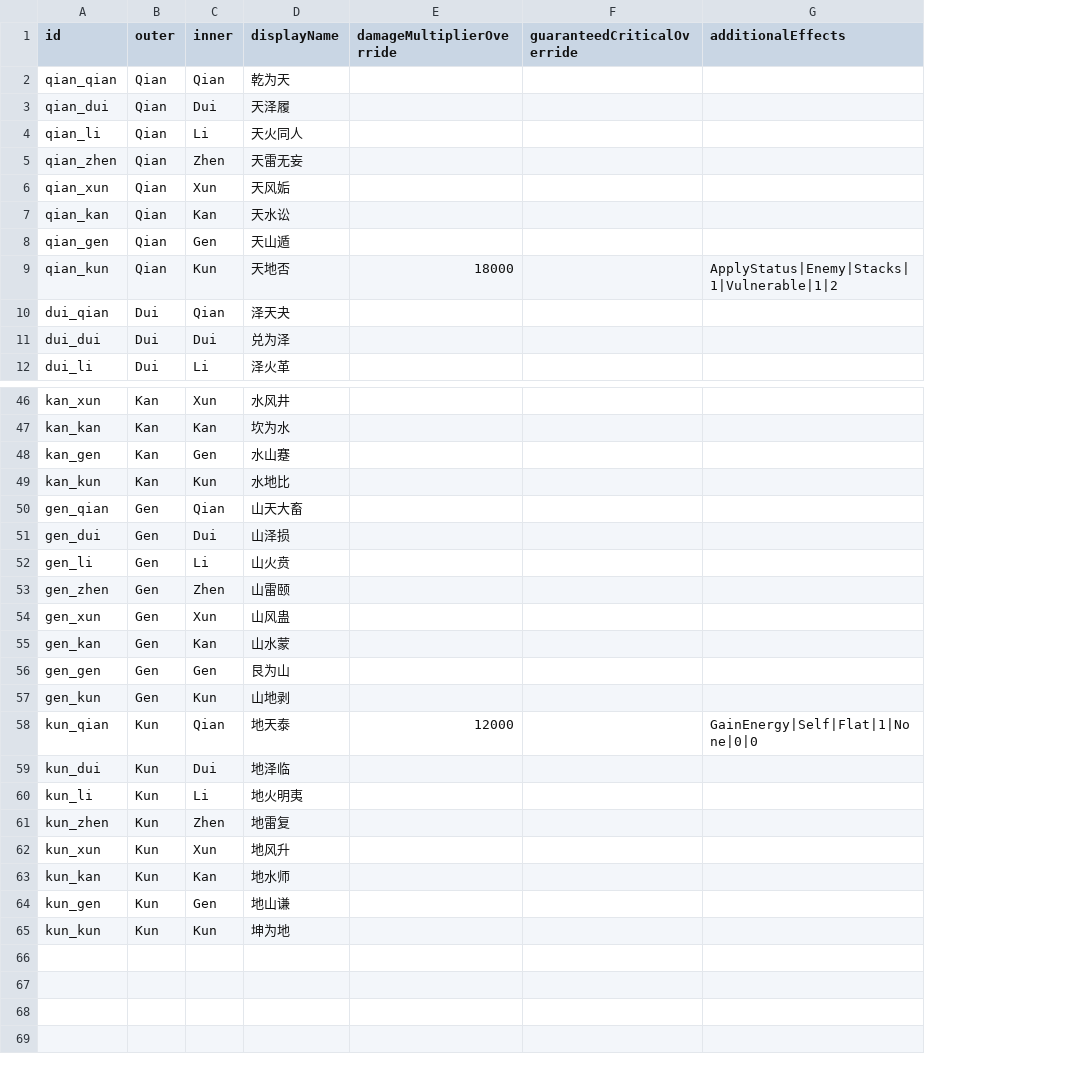
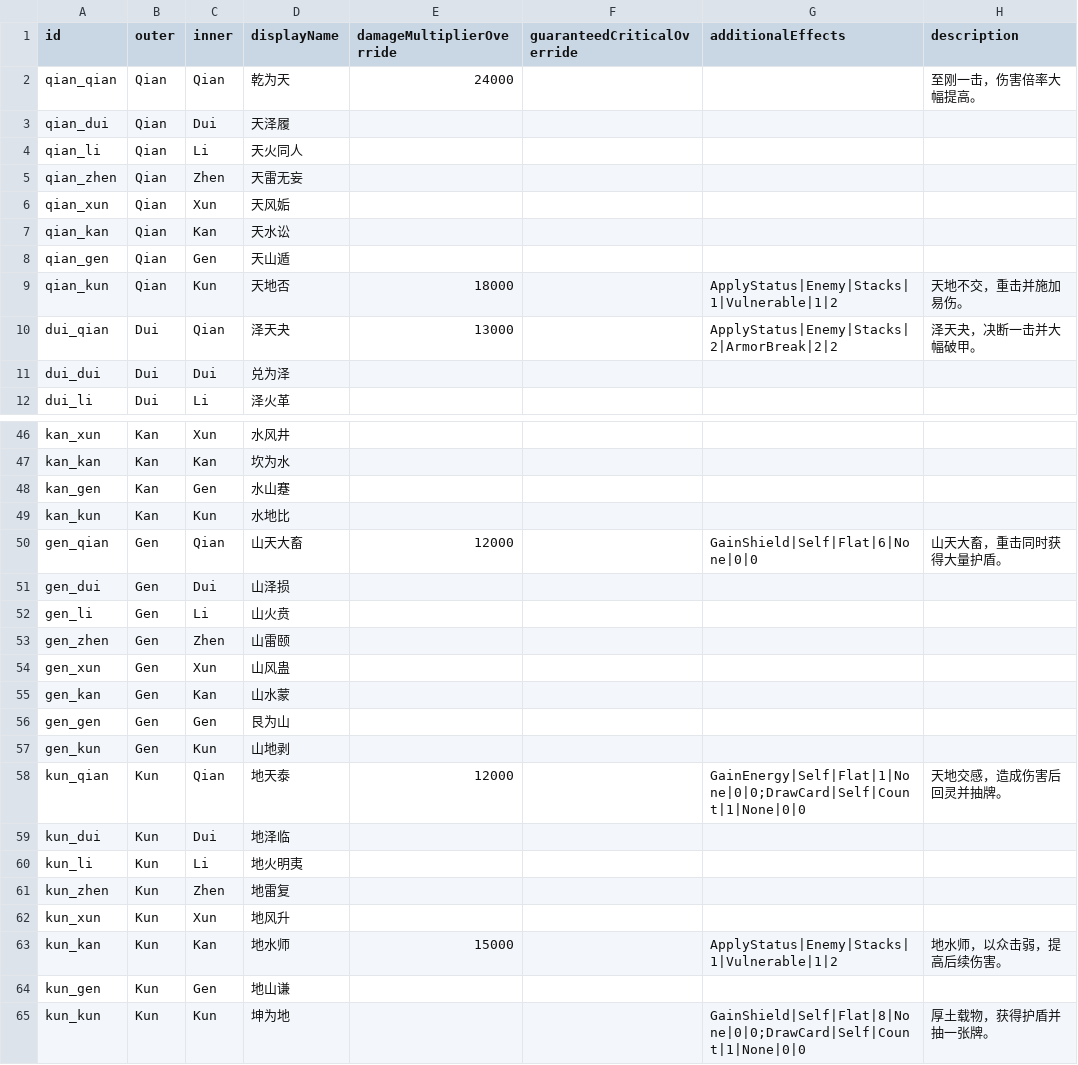
Before and after one commit to symumi/Doubleton, a CSV file: Assets/Resources/Config/Battle/hexagrams.csv, drawn as a sheet; only a part is shown, gaps mark what is left out; the diff covers the shown part only; the diff names each change by its address in the sheet, - before the commit and + after, or states it on an @@ line.

```diff
--- a/Assets/Resources/Config/Battle/hexagrams.csv
+++ b/Assets/Resources/Config/Battle/hexagrams.csv
+column H (description), rows 2-10: 至刚一击，伤害倍率大幅提高。 |  |  |  |  |  |  | 天地不交，重击并施加易伤。 | 泽天夬，决断一击并大幅破甲。; rows 50-65: 山天大畜，重击同时获得大量护盾。 |  |  |  |  |  |  |  | 天地交感，造成伤害后回灵并抽牌。 |  |  |  |  | 地水师，以众击弱，提高后续伤害。 |  | 厚土载物，获得护盾并抽一张牌。
-E2 (damageMultiplierOverride): (empty)
+E2 (damageMultiplierOverride): 24000
-E10 (damageMultiplierOverride): (empty)
+E10 (damageMultiplierOverride): 13000
-G10 (additionalEffects): (empty)
+G10 (additionalEffects): ApplyStatus|Enemy|Stacks|2|ArmorBreak|2|2
-E50 (damageMultiplierOverride): (empty)
+E50 (damageMultiplierOverride): 12000
-G50 (additionalEffects): (empty)
+G50 (additionalEffects): GainShield|Self|Flat|6|None|0|0
-G58 (additionalEffects): GainEnergy|Self|Flat|1|None|0|0
+G58 (additionalEffects): GainEnergy|Self|Flat|1|None|0|0;DrawCard|Self|Count|1|None|0|0
-E63 (damageMultiplierOverride): (empty)
+E63 (damageMultiplierOverride): 15000
-G63 (additionalEffects): (empty)
+G63 (additionalEffects): ApplyStatus|Enemy|Stacks|1|Vulnerable|1|2
-G65 (additionalEffects): (empty)
+G65 (additionalEffects): GainShield|Self|Flat|8|None|0|0;DrawCard|Self|Count|1|None|0|0
```
Also changed, not shown: 15 edited cells elsewhere in this file, Assets/Resources/Config/Battle/artifacts.csv, Assets/Resources/Config/Battle/enemies.csv, 46 other files.
